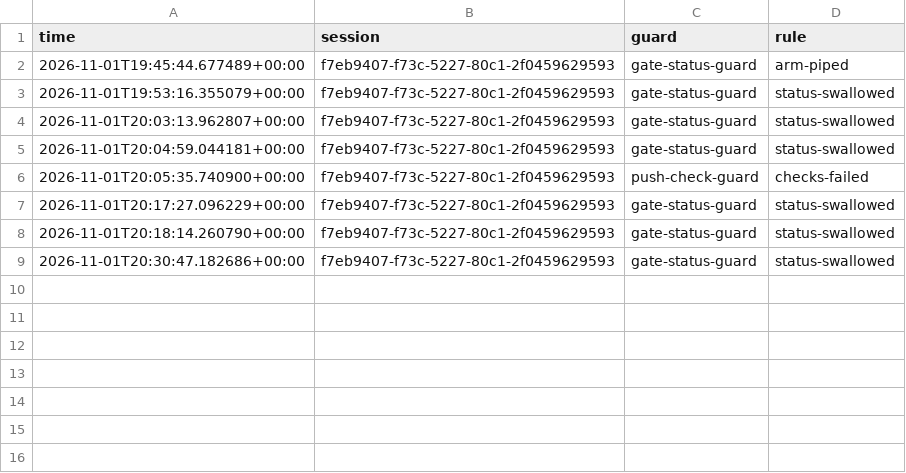
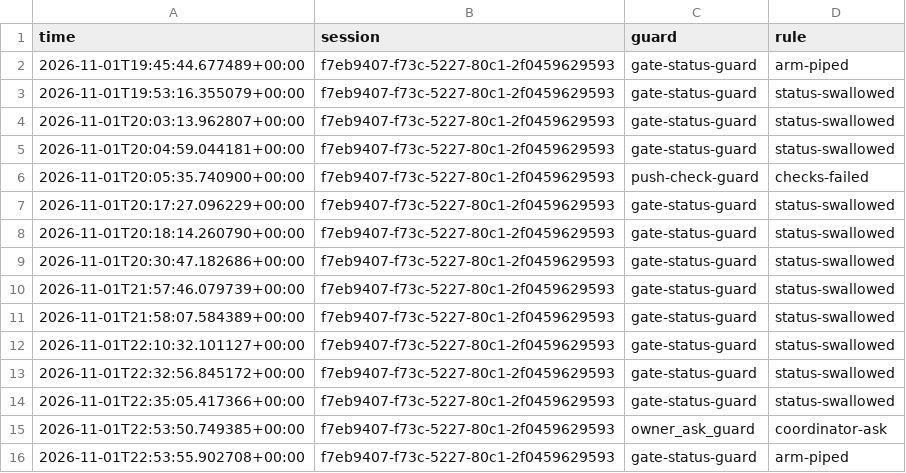
Before and after one commit to stuthedew/open-anesthesia-sim, a TSV file: docs/hook-blocks/claude-project-thread-474f8h.tsv, drawn as a sheet; the diff names each change by its address in the sheet, - before the commit and + after, or states it on an @@ line.

```diff
--- a/docs/hook-blocks/claude-project-thread-474f8h.tsv
+++ b/docs/hook-blocks/claude-project-thread-474f8h.tsv
+row 10: 2026-11-01T21:57:46.079739+00:00 | f7eb9407-f73c-5227-80c1-2f0459629593 | gate-status-guard | status-swallowed
+row 11: 2026-11-01T21:58:07.584389+00:00 | f7eb9407-f73c-5227-80c1-2f0459629593 | gate-status-guard | status-swallowed
+row 12: 2026-11-01T22:10:32.101127+00:00 | f7eb9407-f73c-5227-80c1-2f0459629593 | gate-status-guard | status-swallowed
+row 13: 2026-11-01T22:32:56.845172+00:00 | f7eb9407-f73c-5227-80c1-2f0459629593 | gate-status-guard | status-swallowed
+row 14: 2026-11-01T22:35:05.417366+00:00 | f7eb9407-f73c-5227-80c1-2f0459629593 | gate-status-guard | status-swallowed
+row 15: 2026-11-01T22:53:50.749385+00:00 | f7eb9407-f73c-5227-80c1-2f0459629593 | owner_ask_guard | coordinator-ask
+row 16: 2026-11-01T22:53:55.902708+00:00 | f7eb9407-f73c-5227-80c1-2f0459629593 | gate-status-guard | arm-piped
```
